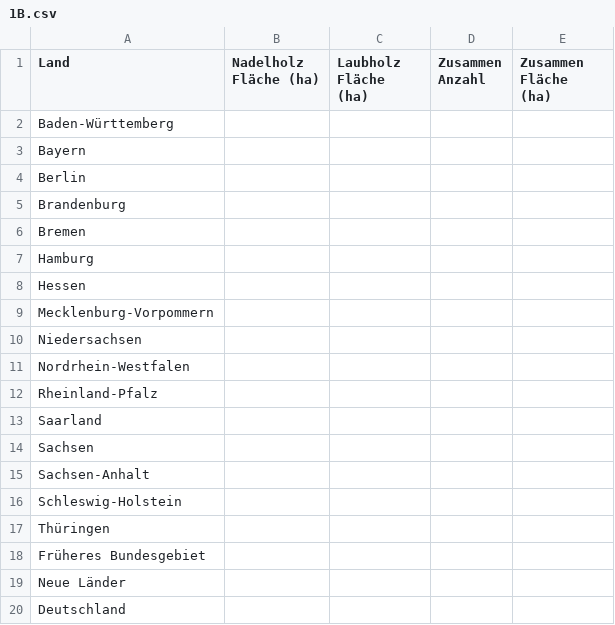
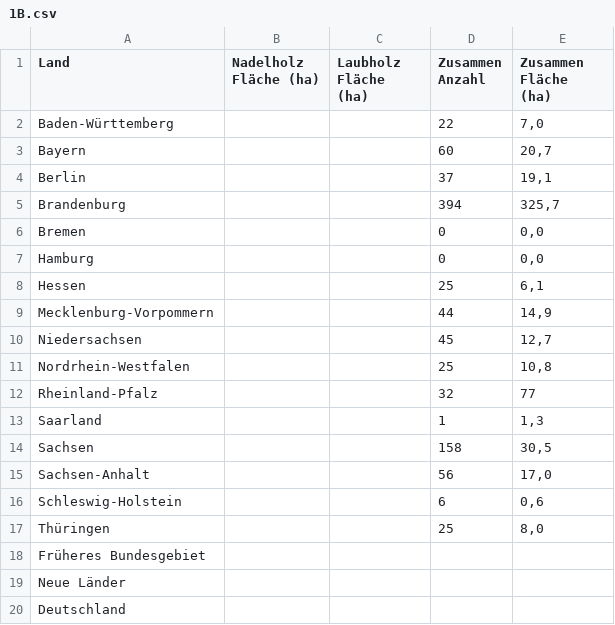
Before and after one commit to pfs-db/dataviz-wildfire, a CSV file: project_wild_fire/data/bmel-statistik_de/2006/1B.csv, drawn as a sheet.

```diff
--- a/project_wild_fire/data/bmel-statistik_de/2006/1B.csv
+++ b/project_wild_fire/data/bmel-statistik_de/2006/1B.csv
@@ -1,18 +1,82 @@
 Land,Nadelholz Fläche (ha),Laubholz Fläche (ha),"Zusammen Anzahl ",Zusammen Fläche (ha)
-Baden-Württemberg,,,,
-Bayern,,,,
-Berlin,,,,
-Brandenburg,,,,
-Bremen,,,,
-Hamburg,,,,
-Hessen,,,,
-Mecklenburg-Vorpommern,,,,
-Niedersachsen,,,,
-Nordrhein-Westfalen,,,,
-Rheinland-Pfalz,,,,
-Saarland,,,,
-Sachsen,,,,
-Sachsen-Anhalt,,,,
-Schleswig-Holstein,,,,
-Thüringen,,,,
+Baden-Württemberg,,,"
+22
+","
+7,0
+"
+Bayern,,,"
+60
+","
+20,7
+"
+Berlin,,,"
+37
+","
+19,1
+"
+Brandenburg,,,"
+394
+","
+325,7
+"
+Bremen,,,"
+0
+","
+0,0
+"
+Hamburg,,,"
+0
+","
+0,0
+"
+Hessen,,,"
+25
+","
+6,1
+"
+Mecklenburg-Vorpommern,,,"
+44
+","
+14,9
+"
+Niedersachsen,,,"
+45
+","
+12,7
+"
+Nordrhein-Westfalen,,,"
+25
+","
+10,8
+"
+Rheinland-Pfalz,,,"
+32
+","
+77
+"
+Saarland,,,"
+1
+","
+1,3
+"
+Sachsen,,,"
+158
+","
+30,5
+"
+Sachsen-Anhalt,,,"
+56
+","
+17,0
+"
+Schleswig-Holstein,,,"
+6
+","
+0,6
+"
+Thüringen,,,"
+25
+","
+8,0
+"
 Früheres Bundesgebiet,,,,
```
Also changed, not shown: project_wild_fire/data/bmel-statistik_de/2004/1B.csv, project_wild_fire/data/bmel-statistik_de/2005/1B.csv, 1 other file.
